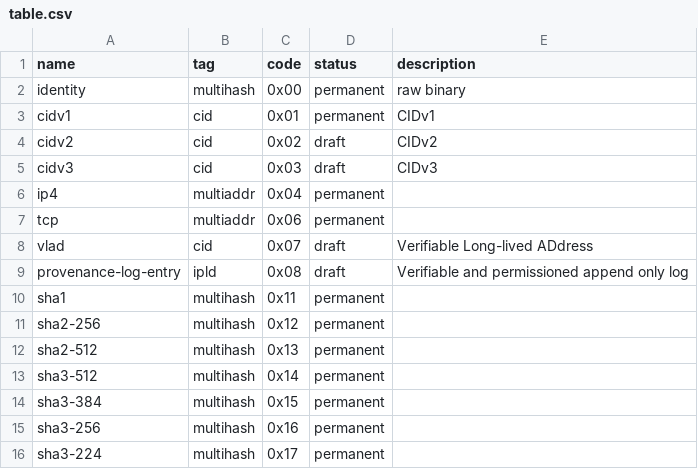
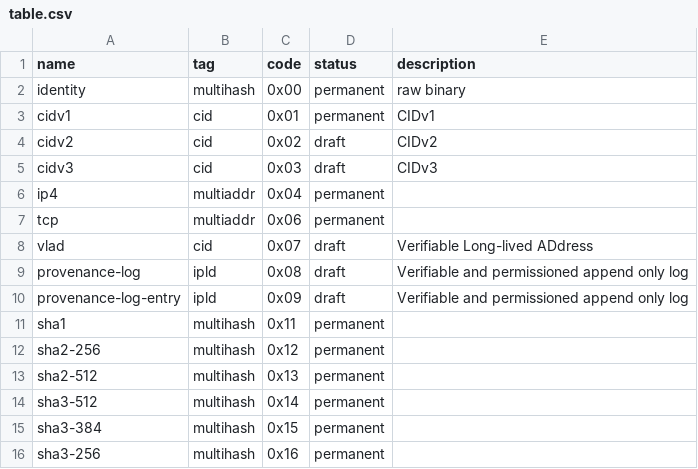
Before and after one commit to cryptidtech/rust-multicodec, a CSV file: table.csv, drawn as a sheet; only a part is shown; the shorter side is filled out with more unchanged rows.

```diff
--- a/table.csv
+++ b/table.csv
@@ -8,3 +8,4 @@ tcp,                            multiaddr,      0x06,           permanent,
 vlad,                           cid,            0x07,           draft,      Verifiable Long-lived ADdress
-provenance-log-entry,           ipld,           0x08,           draft,      Verifiable and permissioned append only log
+provenance-log,                 ipld,           0x08,           draft,      Verifiable and permissioned append only log
+provenance-log-entry,           ipld,           0x09,           draft,      Verifiable and permissioned append only log
 sha1,                           multihash,      0x11,           permanent,
```
Also changed, not shown: 2 other files.
